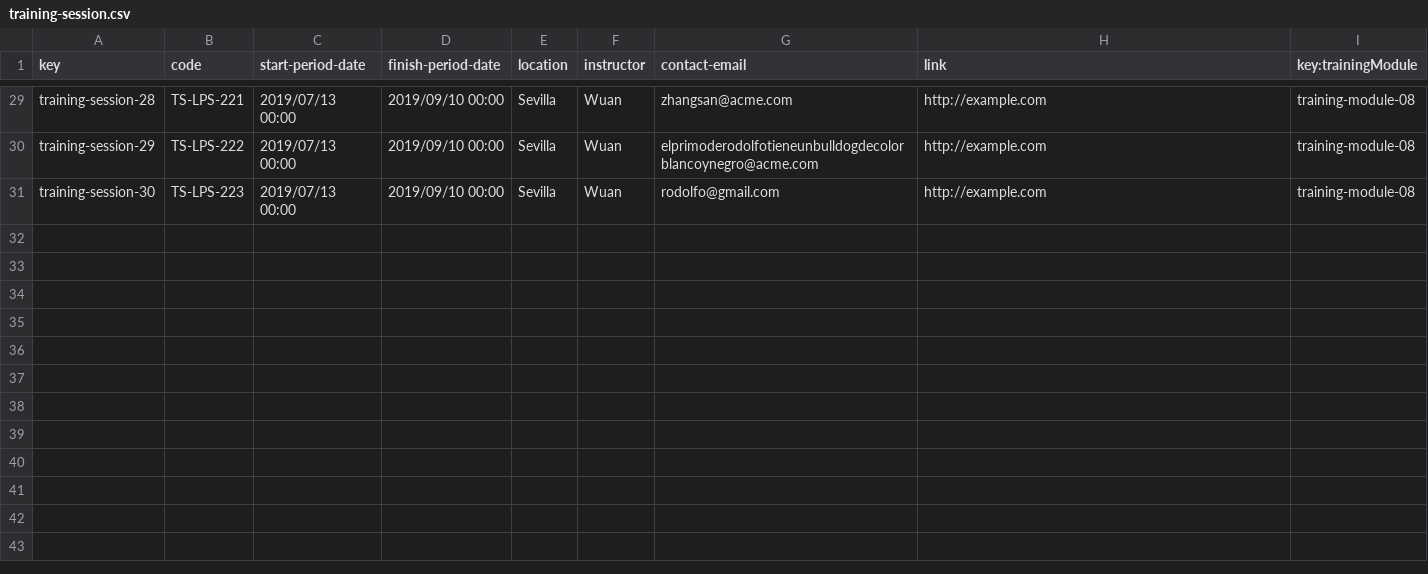
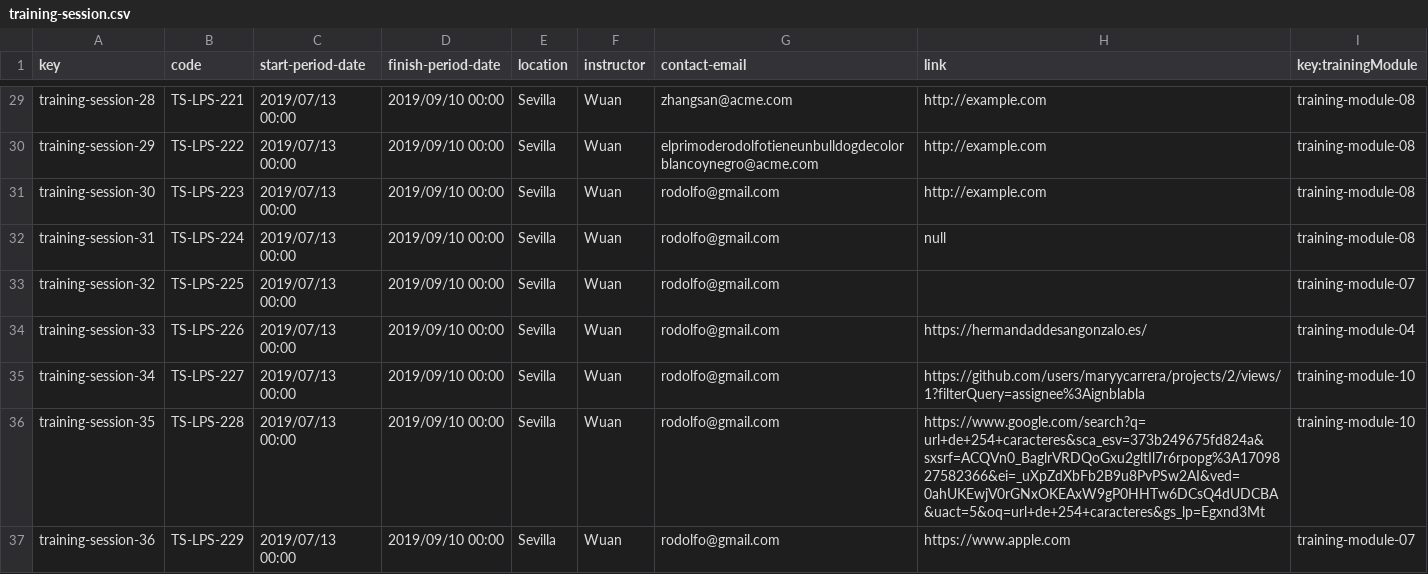
Before and after one commit to maryycarrera/Acme-SF-D04, a CSV file: src/main/webapp/WEB-INF/resources/sample-data/training-session.csv, drawn as a sheet; only a part is shown, gaps mark what is left out.

```diff
--- a/src/main/webapp/WEB-INF/resources/sample-data/training-session.csv
+++ b/src/main/webapp/WEB-INF/resources/sample-data/training-session.csv
@@ -31 +31,7 @@ training-session-29,TS-LPS-222,2019/07/13 00:00,2019/09/10 00:00,Sevilla,Wuan,el
 training-session-30,TS-LPS-223,2019/07/13 00:00,2019/09/10 00:00,Sevilla,Wuan,rodolfo@gmail.com,http://example.com,training-module-08
+training-session-31,TS-LPS-224,2019/07/13 00:00,2019/09/10 00:00,Sevilla,Wuan,rodolfo@gmail.com,null,training-module-08
+training-session-32,TS-LPS-225,2019/07/13 00:00,2019/09/10 00:00,Sevilla,Wuan,rodolfo@gmail.com,,training-module-07
+training-session-33,TS-LPS-226,2019/07/13 00:00,2019/09/10 00:00,Sevilla,Wuan,rodolfo@gmail.com,https://hermandaddesangonzalo.es/,training-module-04
+training-session-34,TS-LPS-227,2019/07/13 00:00,2019/09/10 00:00,Sevilla,Wuan,rodolfo@gmail.com,https://github.com/users/maryycarrera/projects/2/views/1?filterQuery=assignee%3Aignblabla,training-module-10
+training-session-35,TS-LPS-228,2019/07/13 00:00,2019/09/10 00:00,Sevilla,Wuan,rodolfo@gmail.com,https://www.google.com/search?q=url+de+254+caracteres&sca_esv=373b249675fd824a&sxsrf=ACQVn0_BaglrVRDQoGxu2gltIl7r6rpopg%3A1709827582366&ei=_uXpZdXbFb2B9u8PvPSw2AI&ved=0ahUKEwjV0rGNxOKEAxW9gP0HHTw6DCsQ4dUDCBA&uact=5&oq=url+de+254+caracteres&gs_lp=Egxnd3Mt,training-module-10
+training-session-36,TS-LPS-229,2019/07/13 00:00,2019/09/10 00:00,Sevilla,Wuan,rodolfo@gmail.com,https://www.apple.com,training-module-07
```
Also changed, not shown: src/main/webapp/WEB-INF/resources/sample-data/training-module.csv.
